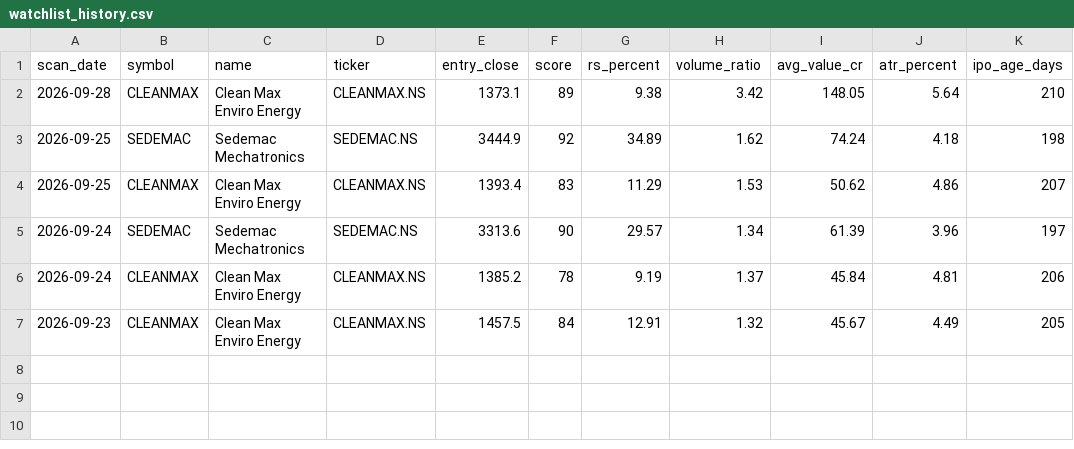
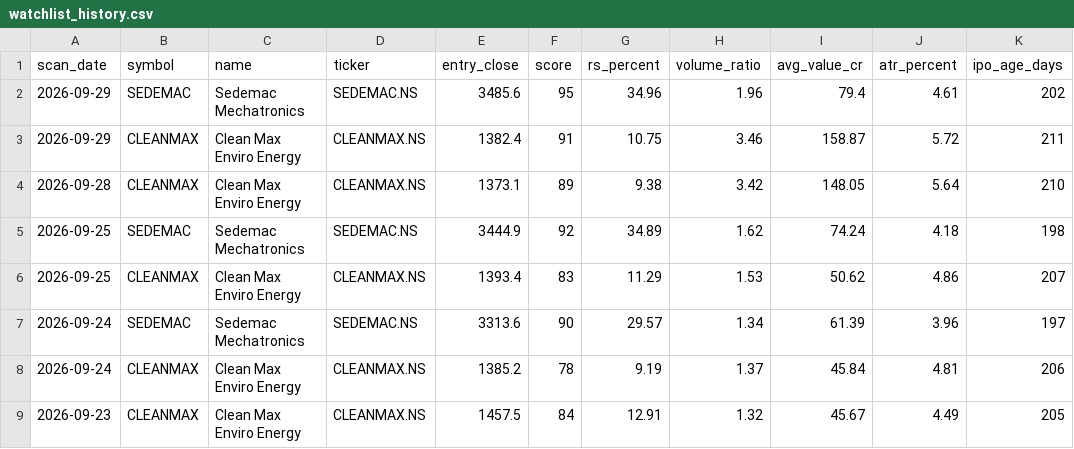
Before and after one commit to RaakeshA/ipo-rocket-base-setup, a CSV file: outputs/scans/watchlist_history.csv, drawn as a sheet.

```diff
--- a/outputs/scans/watchlist_history.csv
+++ b/outputs/scans/watchlist_history.csv
@@ -1,2 +1,4 @@
 scan_date,symbol,name,ticker,entry_close,score,rs_percent,volume_ratio,avg_value_cr,atr_percent,ipo_age_days
+2026-09-29,SEDEMAC,Sedemac Mechatronics,SEDEMAC.NS,3485.6,95,34.96,1.96,79.4,4.61,202
+2026-09-29,CLEANMAX,Clean Max Enviro Energy,CLEANMAX.NS,1382.4,91,10.75,3.46,158.87,5.72,211
 2026-09-28,CLEANMAX,Clean Max Enviro Energy,CLEANMAX.NS,1373.1,89,9.38,3.42,148.05,5.64,210
```
Also changed, not shown: outputs/scans/latest.csv, 1 other file.
